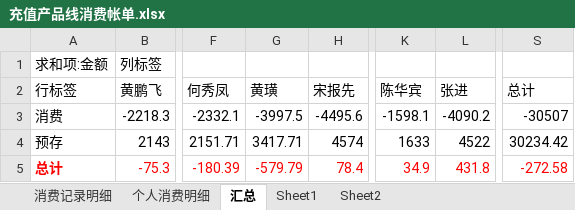
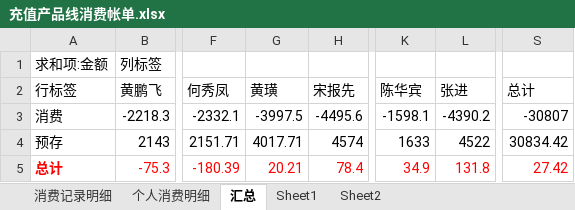
Before and after one commit to junyangren/BillingInfo, an Excel workbook: 充值产品线消费帐单.xlsx, sheet 汇总, drawn as a sheet; only a part is shown, gaps mark what is left out; values as stored, in another font and other column widths than the file's, no borders; the diff names each change by its address in the sheet, - before the commit and + after, or states it on an @@ line.

```diff
--- a/充值产品线消费帐单.xlsx (sheet 汇总)
+++ b/充值产品线消费帐单.xlsx (sheet 汇总)
-L3 (张进): -4090.2
+L3 (张进): -4390.2
-S3 (总计): -30507
+S3 (总计): -30807
-G4 (黄璜): 3417.71
+G4 (黄璜): 4017.71
-S4 (总计): 30234.42
+S4 (总计): 30834.42
-G5 (黄璜): -579.79
+G5 (黄璜): 20.21
-L5 (张进): 431.8
+L5 (张进): 131.8
-S5 (总计): -272.58
+S5 (总计): 27.42
```
Also changed, not shown: sheet 个人消费明细, sheet 消费记录明细.
